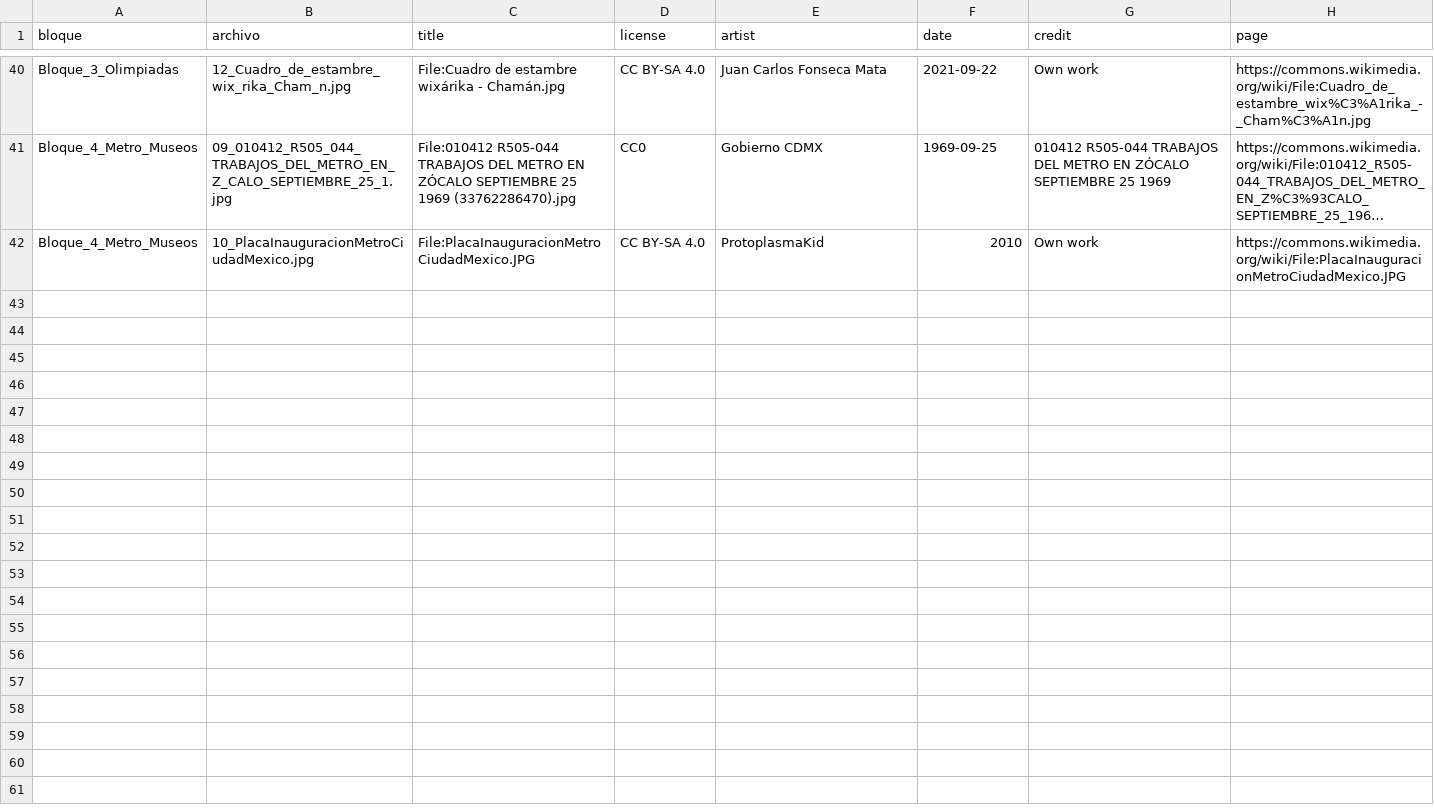
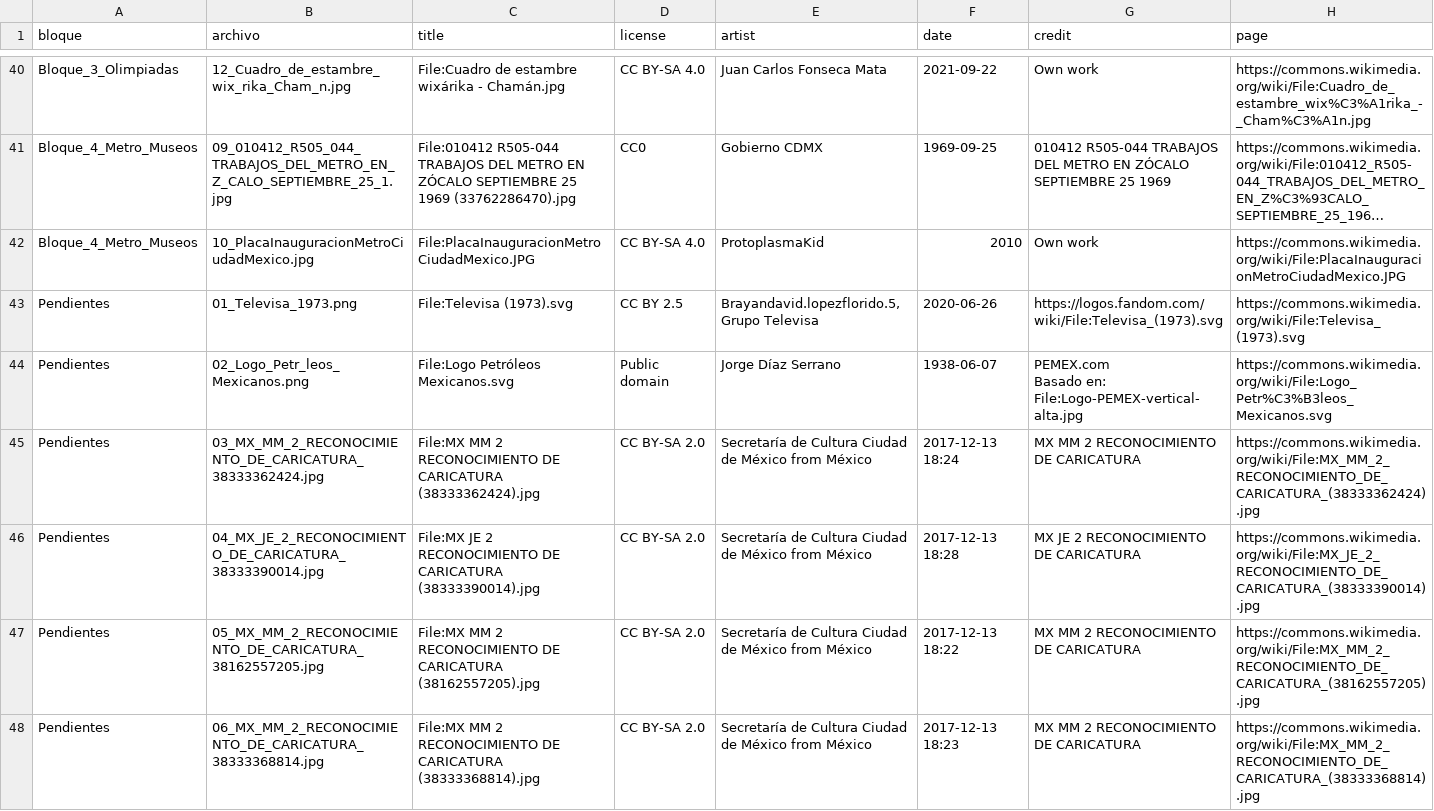
Before and after one commit to tapiaromeromarco-create/claude-video-skills, a CSV file: proyectos/diseno_mexico_68_80/assets/CREDITOS.csv, drawn as a sheet; only a part is shown, gaps mark what is left out; long unchanged cells end in …; ↵ is a line break in a cell; the diff names each change by its address in the sheet, - before the commit and + after, or states it on an @@ line.

```diff
--- a/proyectos/diseno_mexico_68_80/assets/CREDITOS.csv
+++ b/proyectos/diseno_mexico_68_80/assets/CREDITOS.csv
+row 43: Pendientes | 01_Televisa_1973.png | File:Televisa (1973).svg | CC BY 2.5 | Brayandavid.lopezflorido.5, Grupo Televisa | 2020-06-26 | https://logos.fandom.com/wiki/File:Televisa_(1973).svg | https://commons.wikimedia.org/wiki/File:Televisa_(1973).svg
+row 44: Pendientes | 02_Logo_Petr_leos_Mexicanos.png | File:Logo Petróleos Mexicanos.svg | Public domain | Jorge Díaz Serrano | 1938-06-07 | PEMEX.com ↵ Basado en: File:Logo-PEMEX-vertical-alta.jpg | https://commons.wikimedia.org/wiki/File:Logo_Petr%C3%B3leos_Mexicanos.svg
+row 45: Pendientes | 03_MX_MM_2_RECONOCIMIENTO_DE_CARICATURA_38333362424.jpg | File:MX MM 2 RECONOCIMIENTO DE CARICATURA (38333362424).jpg | CC BY-SA 2.0 | Secretaría de Cultura Ciudad de México from México | 2017-12-13 18:24 | MX MM 2 RECONOCIMIENTO DE CARICATURA | https://commons.wikimedia.org/wiki/File:MX_MM_2_RECONOCIMIENTO_DE_CARICATURA_(38333362424).jpg
+row 46: Pendientes | 04_MX_JE_2_RECONOCIMIENTO_DE_CARICATURA_38333390014.jpg | File:MX JE 2 RECONOCIMIENTO DE CARICATURA (38333390014).jpg | CC BY-SA 2.0 | Secretaría de Cultura Ciudad de México from México | 2017-12-13 18:28 | MX JE 2 RECONOCIMIENTO DE CARICATURA | https://commons.wikimedia.org/wiki/File:MX_JE_2_RECONOCIMIENTO_DE_CARICATURA_(38333390014).jpg
+row 47: Pendientes | 05_MX_MM_2_RECONOCIMIENTO_DE_CARICATURA_38162557205.jpg | File:MX MM 2 RECONOCIMIENTO DE CARICATURA (38162557205).jpg | CC BY-SA 2.0 | Secretaría de Cultura Ciudad de México from México | 2017-12-13 18:22 | MX MM 2 RECONOCIMIENTO DE CARICATURA | https://commons.wikimedia.org/wiki/File:MX_MM_2_RECONOCIMIENTO_DE_CARICATURA_(38162557205).jpg
+row 48: Pendientes | 06_MX_MM_2_RECONOCIMIENTO_DE_CARICATURA_38333368814.jpg | File:MX MM 2 RECONOCIMIENTO DE CARICATURA (38333368814).jpg | CC BY-SA 2.0 | Secretaría de Cultura Ciudad de México from México | 2017-12-13 18:23 | MX MM 2 RECONOCIMIENTO DE CARICATURA | https://commons.wikimedia.org/wiki/File:MX_MM_2_RECONOCIMIENTO_DE_CARICATURA_(38333368814).jpg
```
Also changed, not shown: 10 other files.
